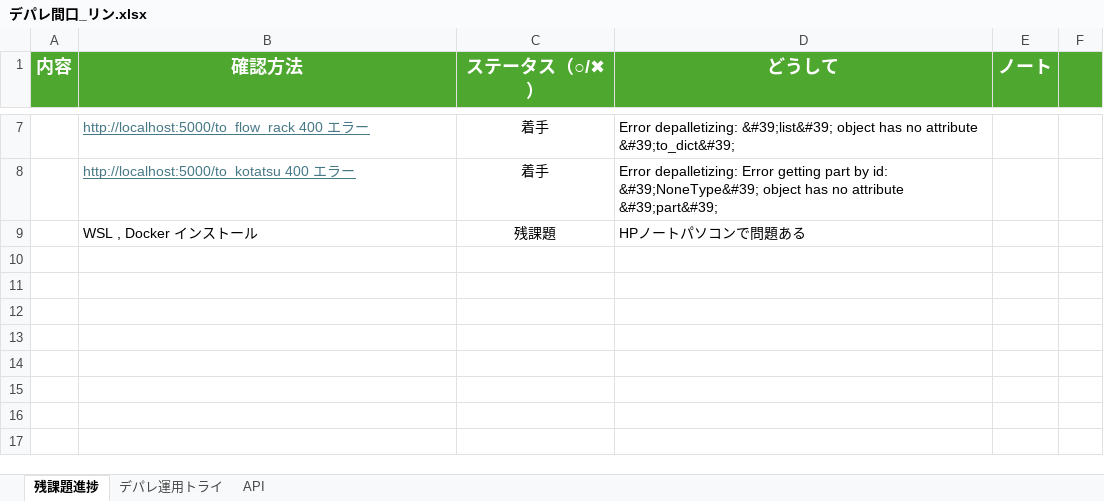
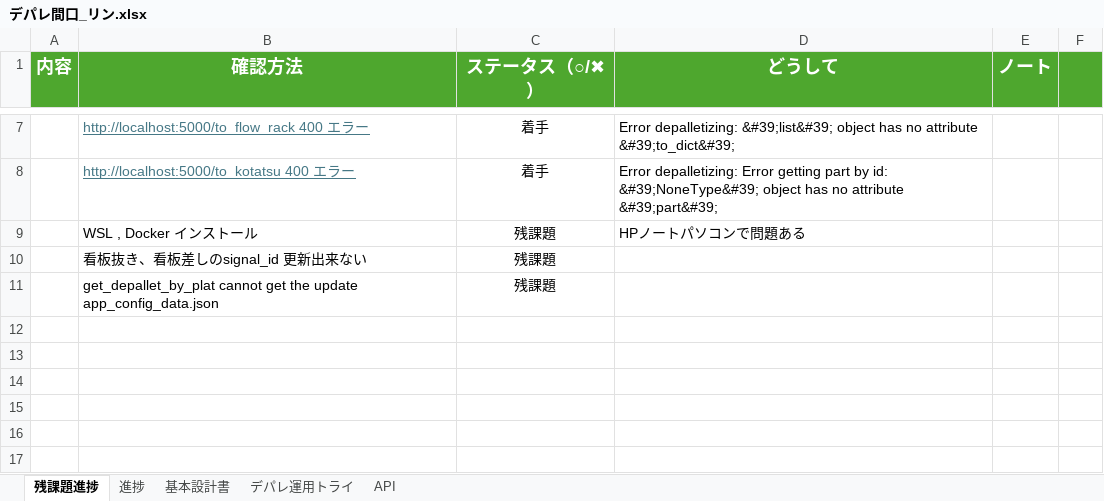
Before and after one commit to lynn-futaba/depare-maguchi, an Excel workbook: testing/デパレ間口_リン.xlsx, sheet 残課題進捗, drawn as a sheet; only a part is shown, gaps mark what is left out; values as stored, in another font and other column widths than the file's, no borders; the diff names each change by its address in the sheet, - before the commit and + after, or states it on an @@ line.

```diff
--- a/testing/デパレ間口_リン.xlsx (sheet 残課題進捗)
+++ b/testing/デパレ間口_リン.xlsx (sheet 残課題進捗)
+sheet tab: 進捗
+sheet tab: 基本設計書
-row 10: (empty)
+row 10:  | 看板抜き、看板差しのsignal_id 更新出来ない | 残課題
-row 11: (empty)
+row 11:  | get_depallet_by_plat cannot get the update app_config_data.json | 残課題
```
Also changed, not shown: sheet API, sheet デパレ運用トライ, 5 other files.
